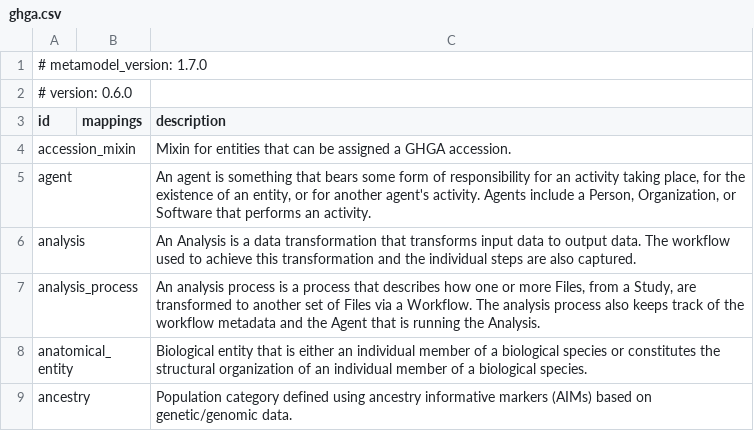
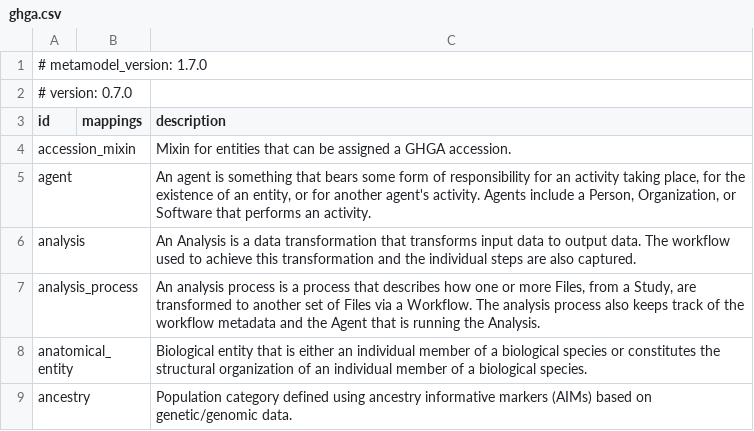
Before and after one commit to ghga-de/ghga-metadata-schema, a CSV file: artifacts/csv/ghga.csv, drawn as a sheet; only a part is shown.

```diff
--- a/artifacts/csv/ghga.csv
+++ b/artifacts/csv/ghga.csv
@@ -1,3 +1,3 @@
 # metamodel_version: 1.7.0
-# version: 0.6.0
+# version: 0.7.0
 id,mappings,description
```
Also changed, not shown: 13 other files.
